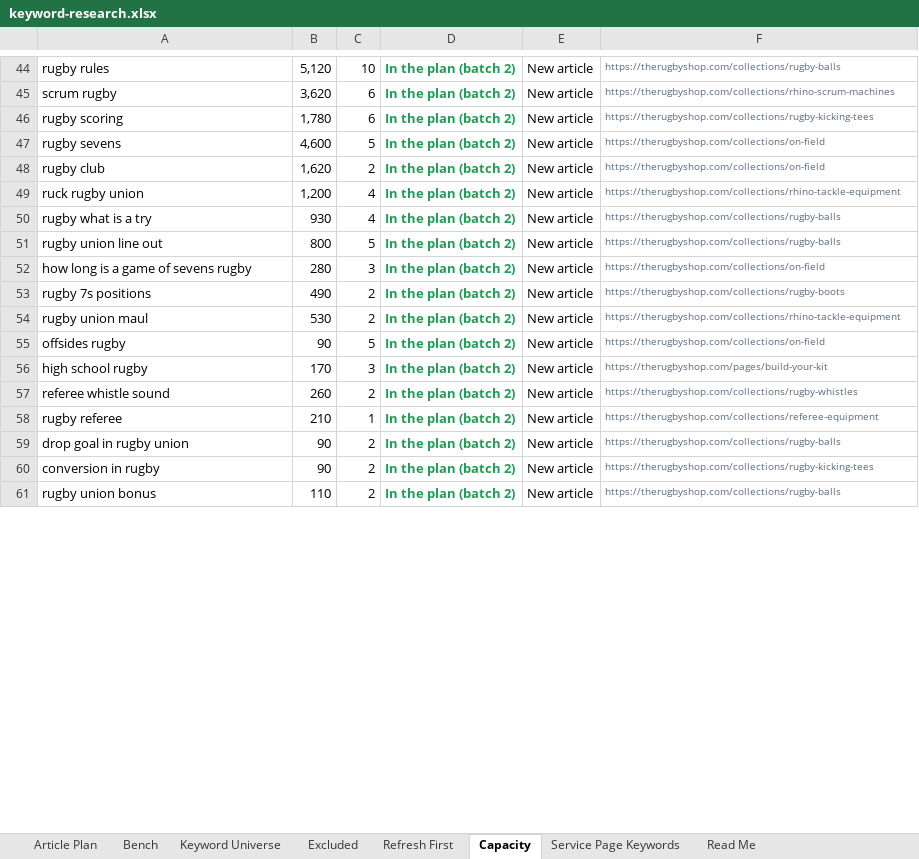
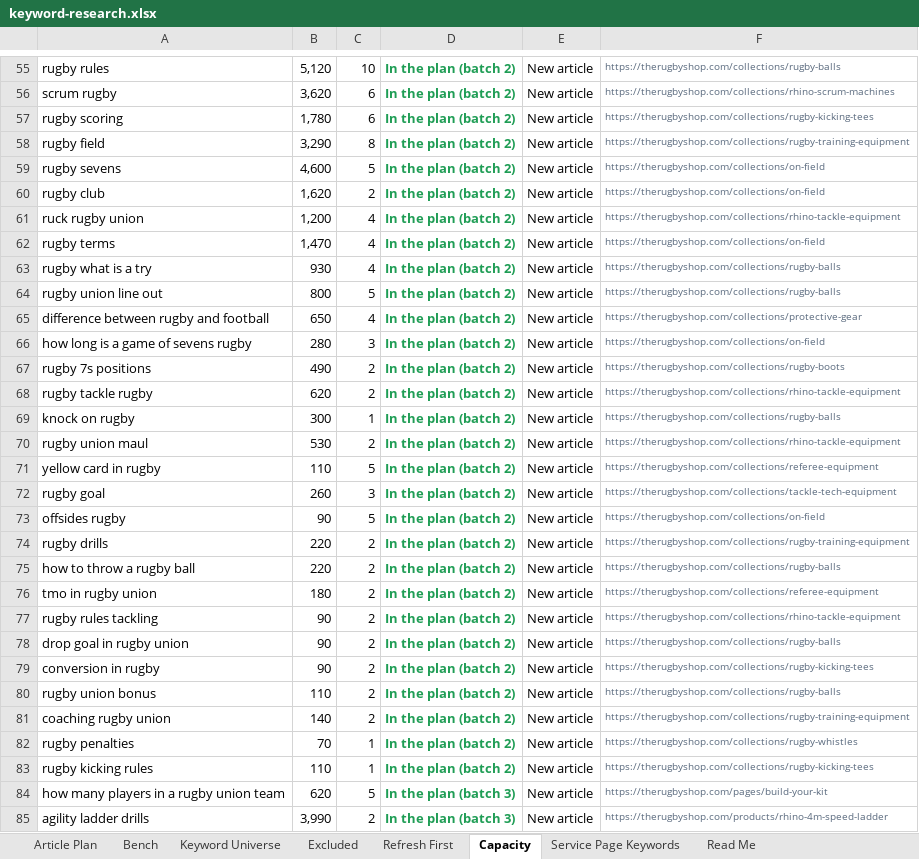
Before and after one commit to jonestj-boop/decks, an Excel workbook: decks/the-rugby-shop/keyword-research.xlsx, sheet Capacity, drawn as a sheet; only a part is shown, gaps mark what is left out; values as stored, in another font and other column widths than the file's, no borders; removed rows and columns are numbered as before the commit, all else as after; the diff covers the shown part only; the diff names each change by its address in the sheet, - before the commit and + after, or states it on an @@ line.

```diff
--- a/decks/the-rugby-shop/keyword-research.xlsx (sheet Capacity)
+++ b/decks/the-rugby-shop/keyword-research.xlsx (sheet Capacity)
+row 58: rugby field | 3,290 | 8 | In the plan (batch 2) | New article | https://therugbyshop.com/collections/rugby-training-equipment
+row 62: rugby terms | 1,470 | 4 | In the plan (batch 2) | New article | https://therugbyshop.com/collections/on-field
+row 65: difference between rugby and football | 650 | 4 | In the plan (batch 2) | New article | https://therugbyshop.com/collections/protective-gear
+row 68: rugby tackle rugby | 620 | 2 | In the plan (batch 2) | New article | https://therugbyshop.com/collections/rhino-tackle-equipment
+row 69: knock on rugby | 300 | 1 | In the plan (batch 2) | New article | https://therugbyshop.com/collections/rugby-balls
+row 71: yellow card in rugby | 110 | 5 | In the plan (batch 2) | New article | https://therugbyshop.com/collections/referee-equipment
+row 72: rugby goal | 260 | 3 | In the plan (batch 2) | New article | https://therugbyshop.com/collections/tackle-tech-equipment
-row 56: high school rugby | 170 | 3 | In the plan (batch 2) | New article | https://therugbyshop.com/pages/build-your-kit
+row 74: rugby drills | 220 | 2 | In the plan (batch 2) | New article | https://therugbyshop.com/collections/rugby-training-equipment
-A75: referee whistle sound
+A75: how to throw a rugby ball
-B75: 260
+B75: 220
-F75: https://therugbyshop.com/collections/rugby-whistles
+F75: https://therugbyshop.com/collections/rugby-balls
-A76: rugby referee
+A76: tmo in rugby union
-B76: 210
+B76: 180
-C76: 1
+C76: 2
+row 77: rugby rules tackling | 90 | 2 | In the plan (batch 2) | New article | https://therugbyshop.com/collections/rhino-tackle-equipment
+row 81: coaching rugby union | 140 | 2 | In the plan (batch 2) | New article | https://therugbyshop.com/collections/rugby-training-equipment
+row 82: rugby penalties | 70 | 1 | In the plan (batch 2) | New article | https://therugbyshop.com/collections/rugby-whistles
+row 83: rugby kicking rules | 110 | 1 | In the plan (batch 2) | New article | https://therugbyshop.com/collections/rugby-kicking-tees
+row 84: how many players in a rugby union team | 620 | 5 | In the plan (batch 3) | New article | https://therugbyshop.com/pages/build-your-kit
+row 85: agility ladder drills | 3,990 | 2 | In the plan (batch 3) | New article | https://therugbyshop.com/products/rhino-4m-speed-ladder
```
Also changed, not shown: 26 added rows, 15 removed rows and 30 edited cells elsewhere in this sheet, sheet Keyword Universe, sheet Article Plan, sheet Excluded, sheet Service Page Keywords, sheet Read Me, sheet Bench, 1 other file.
